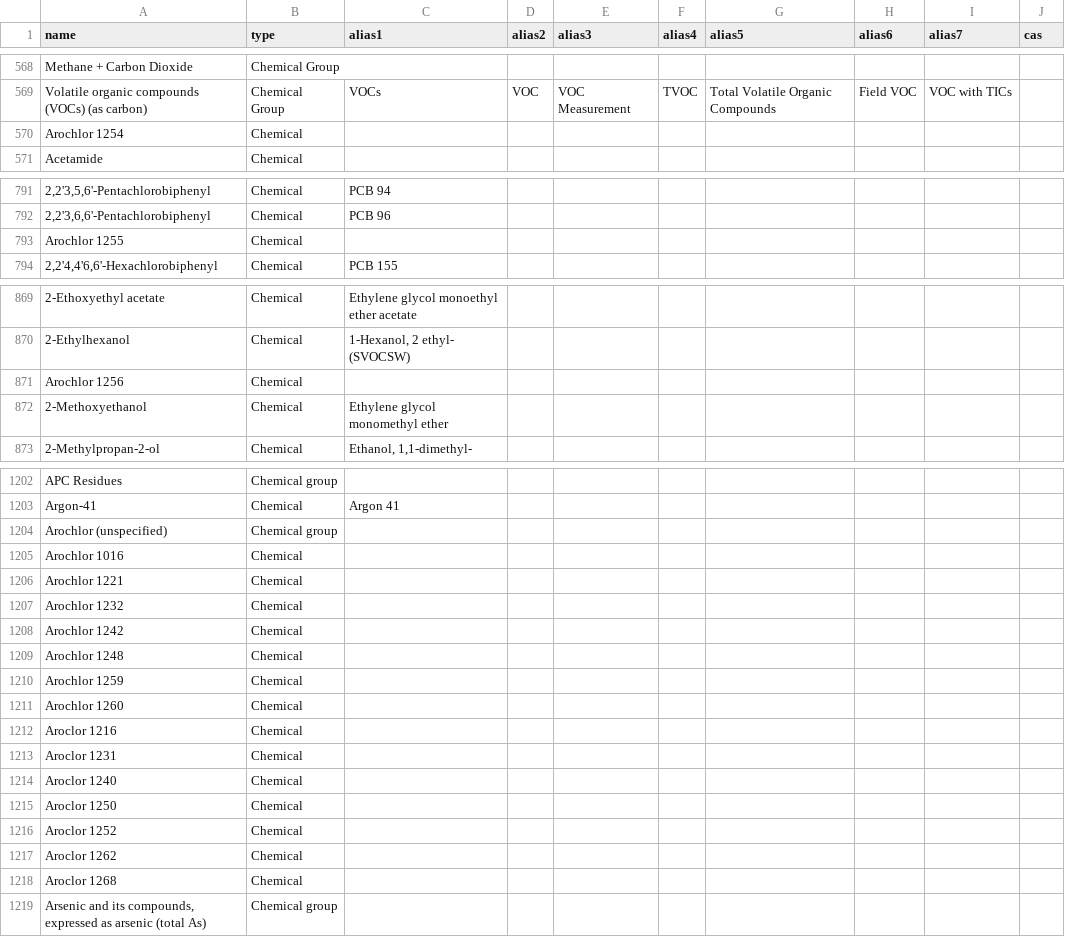
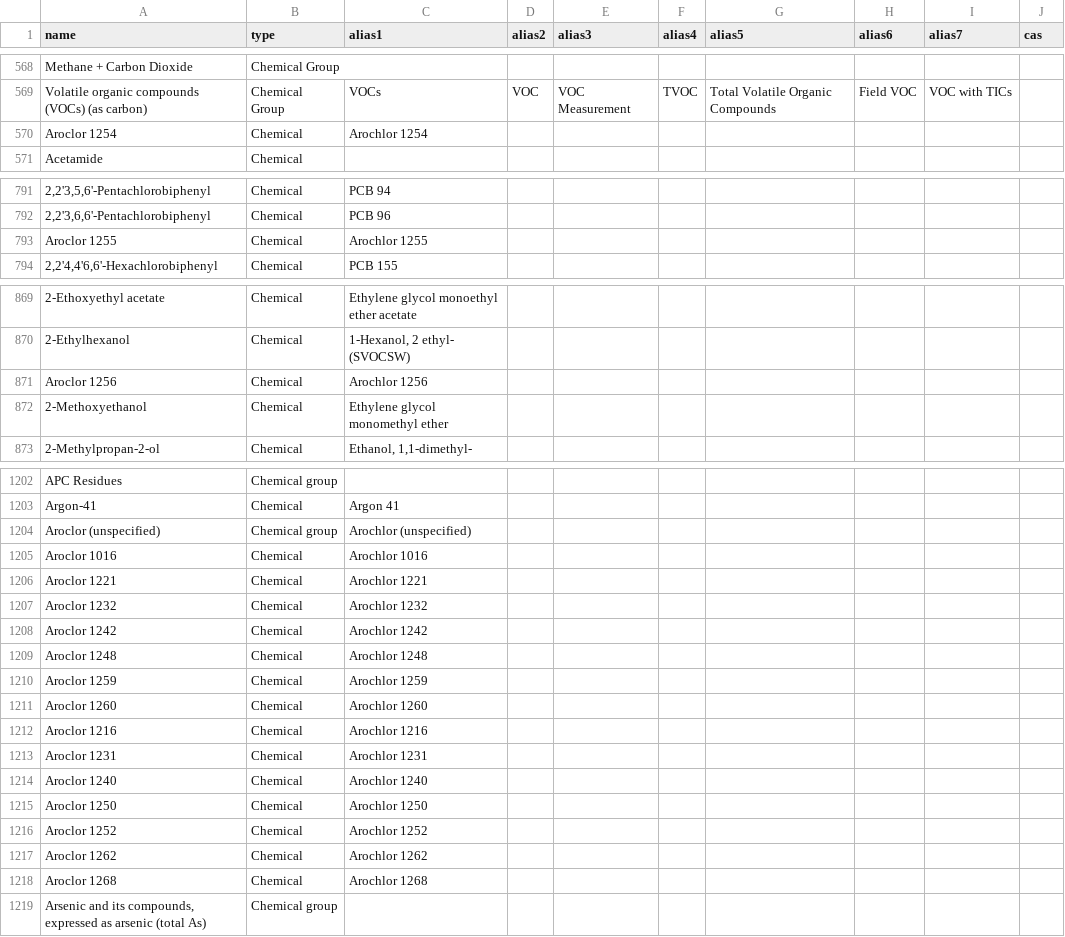
Before and after one commit to DEFRA/data-returns-data-exchange, a CSV file: src/main/resources/db/data/Parameters.csv, drawn as a sheet; only a part is shown, gaps mark what is left out; the diff covers the shown part only.

Commit message:
Standardise main 'Aroclor' spelling and add 'Arochlor' as alias

```diff
--- a/src/main/resources/db/data/Parameters.csv
+++ b/src/main/resources/db/data/Parameters.csv
@@ -569,3 +569,3 @@
 "Volatile organic compounds (VOCs) (as carbon)","Chemical Group","VOCs","VOC","VOC Measurement","TVOC","Total Volatile Organic Compounds","Field VOC","VOC with TICs",
-"Arochlor 1254","Chemical",,,,,,,,
+"Aroclor 1254","Chemical","Arochlor 1254",,,,,,,
 "Acetamide","Chemical",,,,,,,,
@@ -792,3 +792,3 @@
 "2,2'3,6,6'-Pentachlorobiphenyl","Chemical","PCB 96",,,,,,,
-"Arochlor 1255","Chemical",,,,,,,,
+"Aroclor 1255","Chemical","Arochlor 1255",,,,,,,
 "2,2'4,4'6,6'-Hexachlorobiphenyl","Chemical","PCB 155",,,,,,,
@@ -870,3 +870,3 @@
 "2-Ethylhexanol","Chemical","1-Hexanol, 2 ethyl- (SVOCSW)",,,,,,,
-"Arochlor 1256","Chemical",,,,,,,,
+"Aroclor 1256","Chemical","Arochlor 1256",,,,,,,
 "2-Methoxyethanol","Chemical","Ethylene glycol monomethyl ether",,,,,,,
@@ -1203,17 +1203,17 @@
 "Argon-41","Chemical","Argon 41",,,,,,,
-"Arochlor (unspecified)","Chemical group",,,,,,,,
-"Arochlor 1016","Chemical",,,,,,,,
-"Arochlor 1221","Chemical",,,,,,,,
-"Arochlor 1232","Chemical",,,,,,,,
-"Arochlor 1242","Chemical",,,,,,,,
-"Arochlor 1248","Chemical",,,,,,,,
-"Arochlor 1259","Chemical",,,,,,,,
-"Arochlor 1260","Chemical",,,,,,,,
-"Aroclor 1216","Chemical",,,,,,,,
-"Aroclor 1231","Chemical",,,,,,,,
-"Aroclor 1240","Chemical",,,,,,,,
-"Aroclor 1250","Chemical",,,,,,,,
-"Aroclor 1252","Chemical",,,,,,,,
-"Aroclor 1262","Chemical",,,,,,,,
-"Aroclor 1268","Chemical",,,,,,,,
+"Aroclor (unspecified)","Chemical group","Arochlor (unspecified)",,,,,,,
+"Aroclor 1016","Chemical","Arochlor 1016",,,,,,,
+"Aroclor 1221","Chemical","Arochlor 1221",,,,,,,
+"Aroclor 1232","Chemical","Arochlor 1232",,,,,,,
+"Aroclor 1242","Chemical","Arochlor 1242",,,,,,,
+"Aroclor 1248","Chemical","Arochlor 1248",,,,,,,
+"Aroclor 1259","Chemical","Arochlor 1259",,,,,,,
+"Aroclor 1260","Chemical","Arochlor 1260",,,,,,,
+"Aroclor 1216","Chemical","Arochlor 1216",,,,,,,
+"Aroclor 1231","Chemical","Arochlor 1231",,,,,,,
+"Aroclor 1240","Chemical","Arochlor 1240",,,,,,,
+"Aroclor 1250","Chemical","Arochlor 1250",,,,,,,
+"Aroclor 1252","Chemical","Arochlor 1252",,,,,,,
+"Aroclor 1262","Chemical","Arochlor 1262",,,,,,,
+"Aroclor 1268","Chemical","Arochlor 1268",,,,,,,
 "Arsenic and its compounds, expressed as arsenic (total As)","Chemical group",,,,,,,,
```
Also changed, not shown: 6 edited cells elsewhere in this file.
